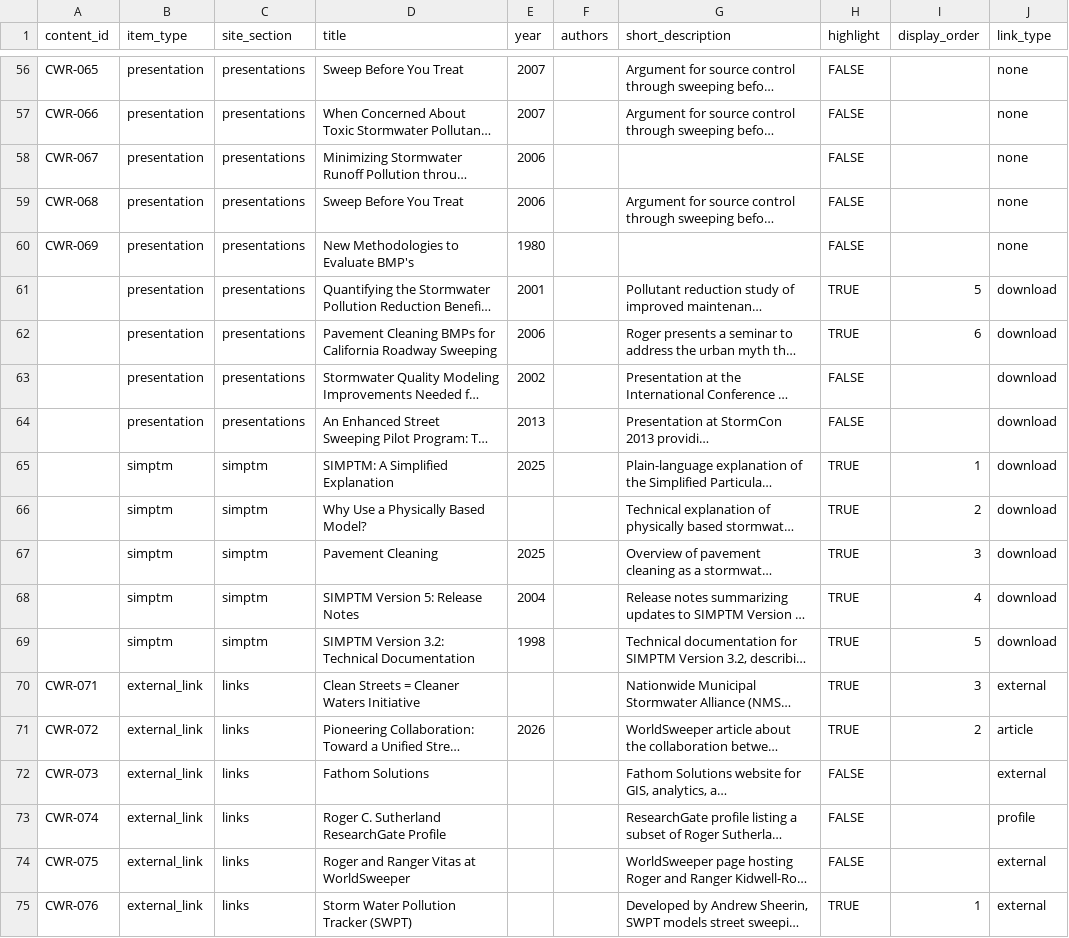
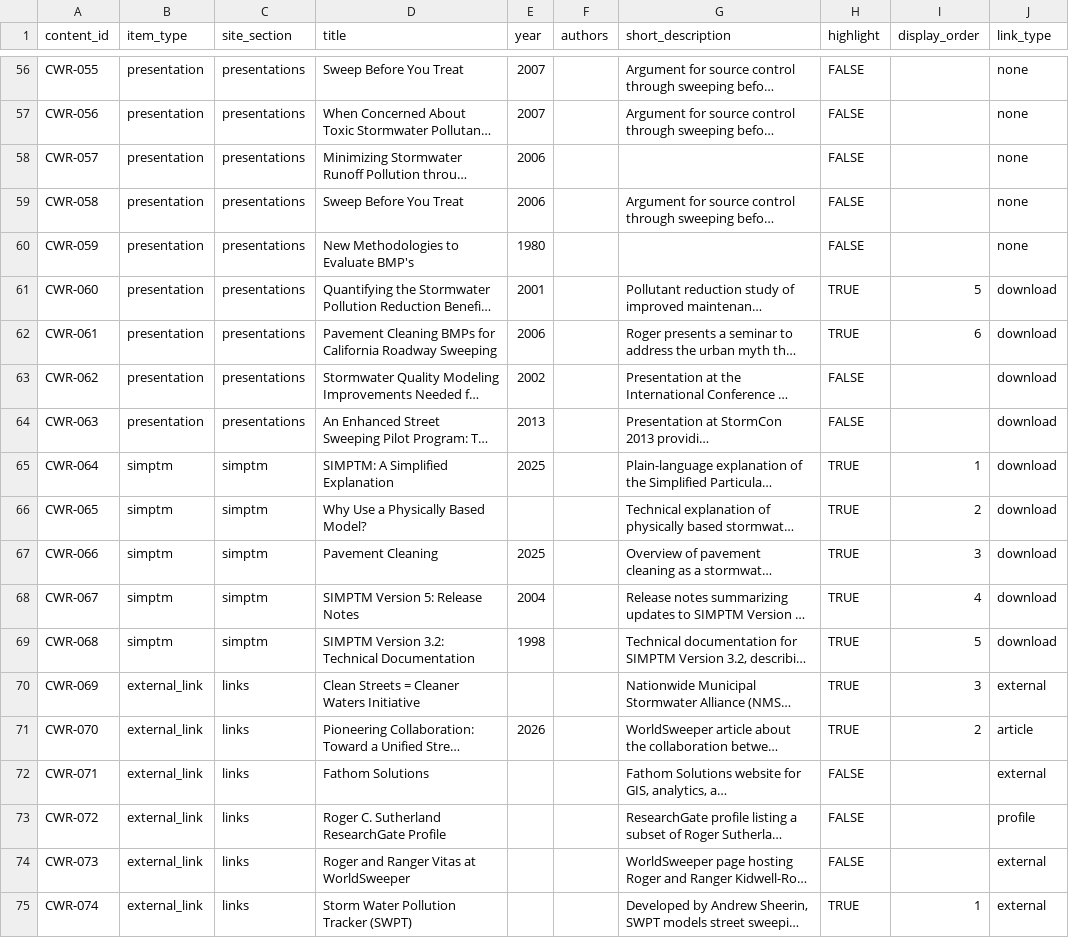
Before and after one commit to cascade-water-resources/website, a CSV file: data/content_metadata.csv, drawn as a sheet; only a part is shown, gaps mark what is left out; long unchanged cells end in …; the diff covers the shown part only; the diff names each change by its address in the sheet, - before the commit and + after, or states it on an @@ line.

```diff
--- a/data/content_metadata.csv
+++ b/data/content_metadata.csv
-A56 (content_id): CWR-065
+A56 (content_id): CWR-055
-A57 (content_id): CWR-066
+A57 (content_id): CWR-056
-A58 (content_id): CWR-067
+A58 (content_id): CWR-057
-A59 (content_id): CWR-068
+A59 (content_id): CWR-058
-A60 (content_id): CWR-069
+A60 (content_id): CWR-059
-A61 (content_id): (empty)
+A61 (content_id): CWR-060
-A62 (content_id): (empty)
+A62 (content_id): CWR-061
-A63 (content_id): (empty)
+A63 (content_id): CWR-062
-A64 (content_id): (empty)
+A64 (content_id): CWR-063
-A65 (content_id): (empty)
+A65 (content_id): CWR-064
-A66 (content_id): (empty)
+A66 (content_id): CWR-065
-A67 (content_id): (empty)
+A67 (content_id): CWR-066
-A68 (content_id): (empty)
+A68 (content_id): CWR-067
-A69 (content_id): (empty)
+A69 (content_id): CWR-068
-A70 (content_id): CWR-071
+A70 (content_id): CWR-069
-A71 (content_id): CWR-072
+A71 (content_id): CWR-070
-A72 (content_id): CWR-073
+A72 (content_id): CWR-071
-A73 (content_id): CWR-074
+A73 (content_id): CWR-072
-A74 (content_id): CWR-075
+A74 (content_id): CWR-073
-A75 (content_id): CWR-076
+A75 (content_id): CWR-074
```
Also changed, not shown: 47 edited cells elsewhere in this file, 2 other files.
